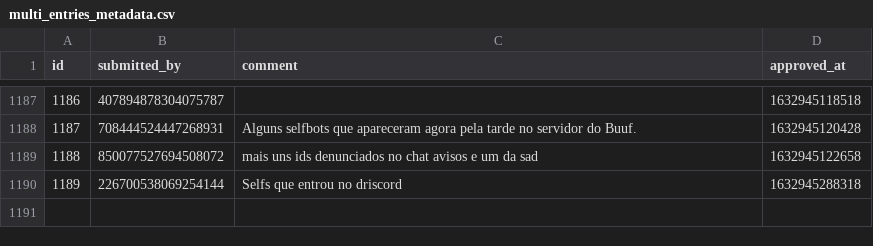
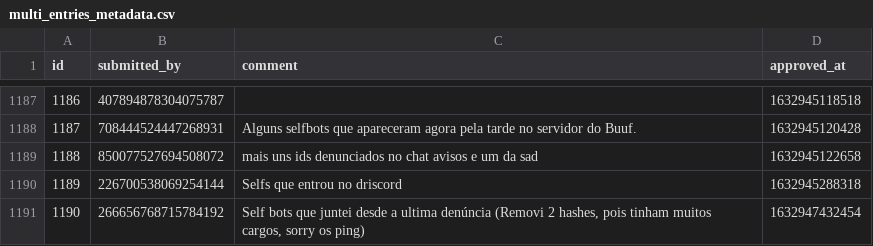
Before and after one commit to LorittaBot/FloppaPowerData, a CSV file: multi_entries_metadata.csv, drawn as a sheet; only a part is shown, gaps mark what is left out; the diff names each change by its address in the sheet, - before the commit and + after, or states it on an @@ line.

```diff
--- a/multi_entries_metadata.csv
+++ b/multi_entries_metadata.csv
+row 1191: 1190 | 266656768715784192 | Self bots que juntei desde a ultima denúncia (Removi 2 hashes, pois tinham muitos cargos, sorry os ping) | 1632947432454
```
Also changed, not shown: users_approvals.csv, 2 other files.
